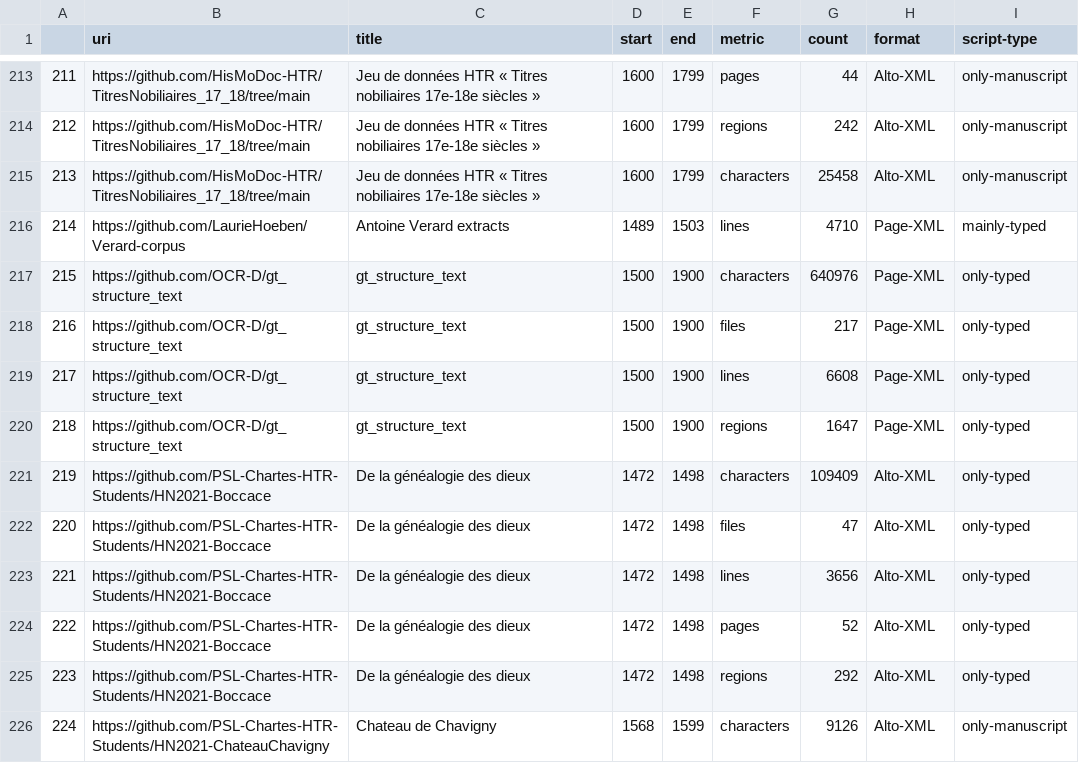
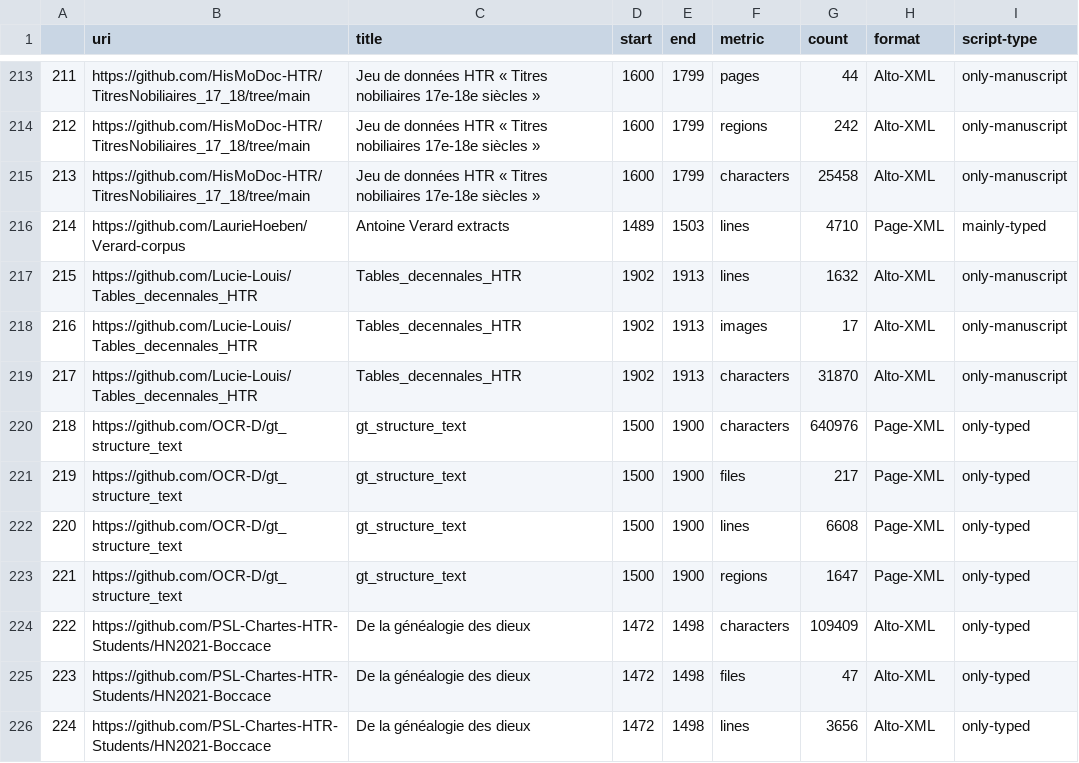
Before and after one commit to HTR-United/htr-united, a CSV file: statistics.csv, drawn as a sheet; only a part is shown, gaps mark what is left out; the shorter side is filled out with more unchanged rows; addresses are those after the commit; the diff names each change by its address in the sheet, - before the commit and + after, or states it on an @@ line.

```diff
--- a/statistics.csv
+++ b/statistics.csv
+row 217: 215 | https://github.com/Lucie-Louis/Tables_decennales_HTR | Tables_decennales_HTR | 1902 | 1913 | lines | 1632 | Alto-XML | only-manuscript
+row 218: 216 | https://github.com/Lucie-Louis/Tables_decennales_HTR | Tables_decennales_HTR | 1902 | 1913 | images | 17 | Alto-XML | only-manuscript
+row 219: 217 | https://github.com/Lucie-Louis/Tables_decennales_HTR | Tables_decennales_HTR | 1902 | 1913 | characters | 31870 | Alto-XML | only-manuscript
@@ column A renumbered from row 220 down @@
```
Also changed, not shown: 3 other files.
